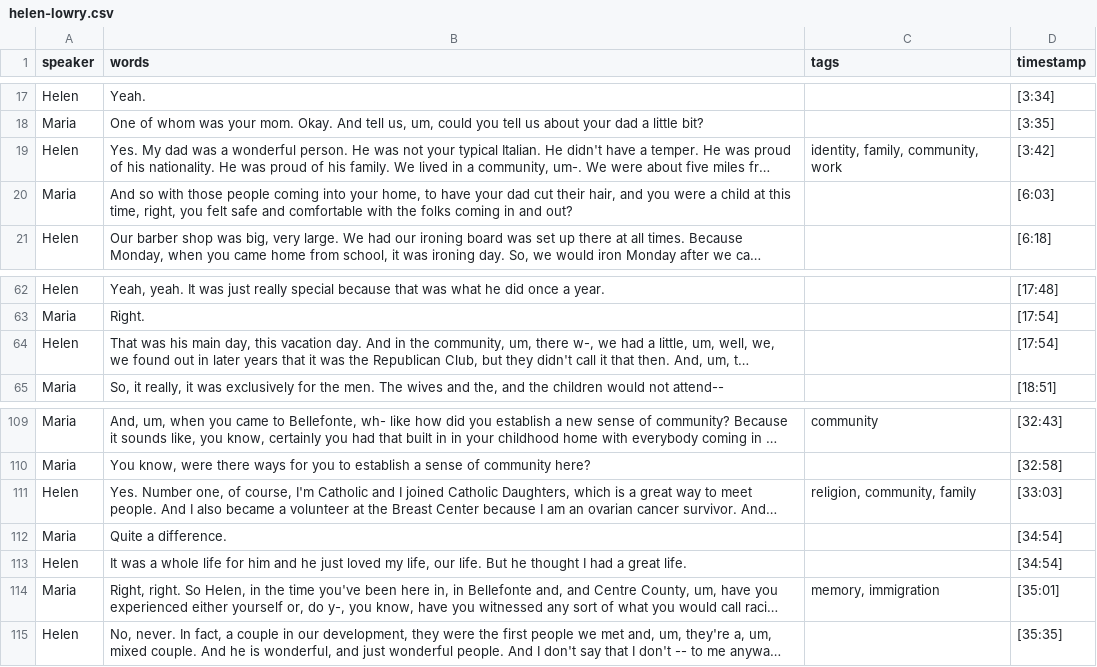
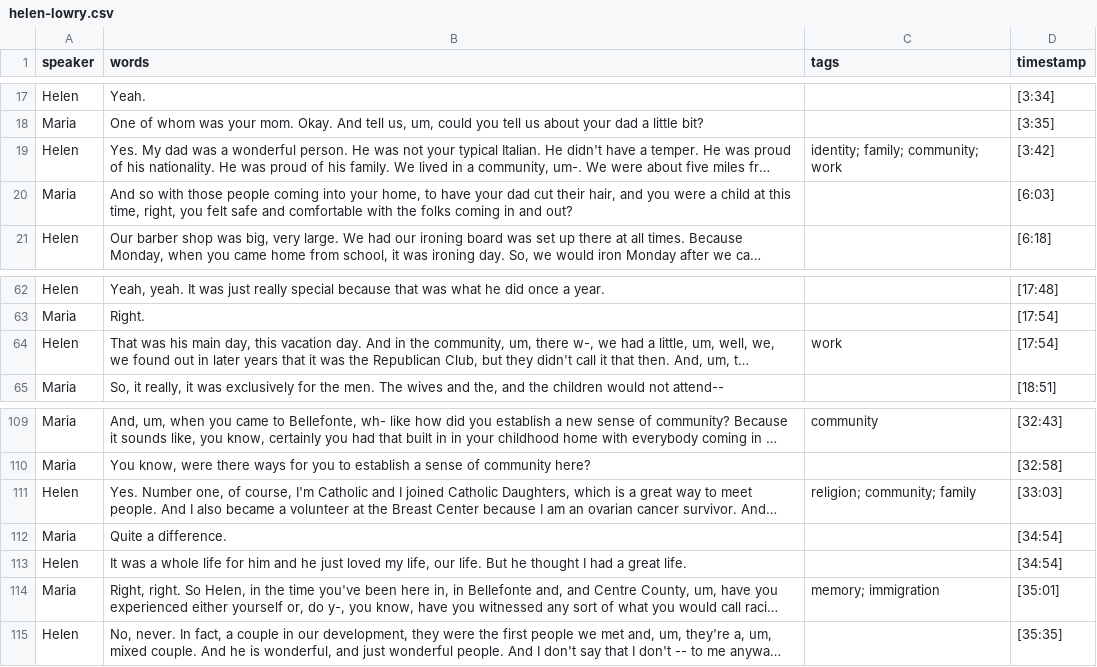
Before and after one commit to DLA-PSU/ccho-italianamericanwomen, a CSV file: _data/transcripts/helen-lowry.csv, drawn as a sheet; only a part is shown, gaps mark what is left out; long unchanged cells end in …; the diff covers the shown part only; the diff names each change by its address in the sheet, - before the commit and + after, or states it on an @@ line.

```diff
--- a/_data/transcripts/helen-lowry.csv
+++ b/_data/transcripts/helen-lowry.csv
-C19 (tags): identity, family, community, work
+C19 (tags): identity; family; community; work
-C64 (tags): (empty)
+C64 (tags): work
-C111 (tags): religion, community, family
+C111 (tags): religion; community; family
-C114 (tags): memory, immigration
+C114 (tags): memory; immigration
```
Also changed, not shown: 10 edited cells elsewhere in this file.
